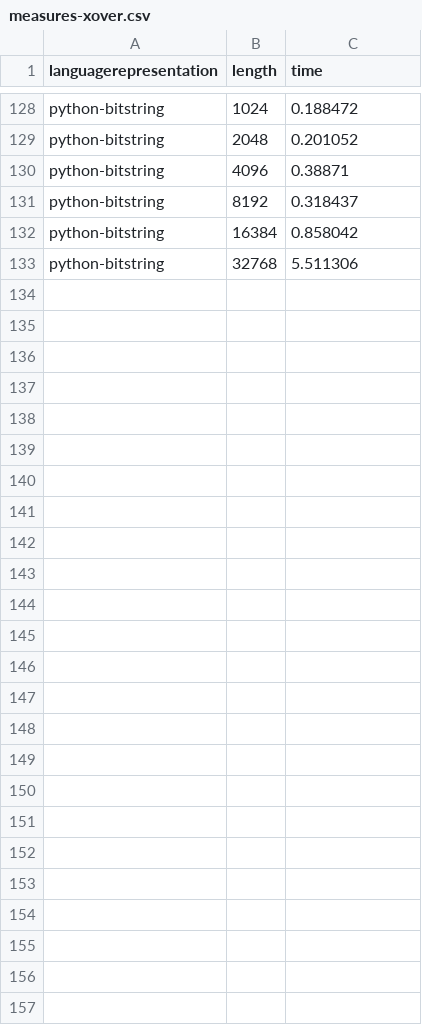
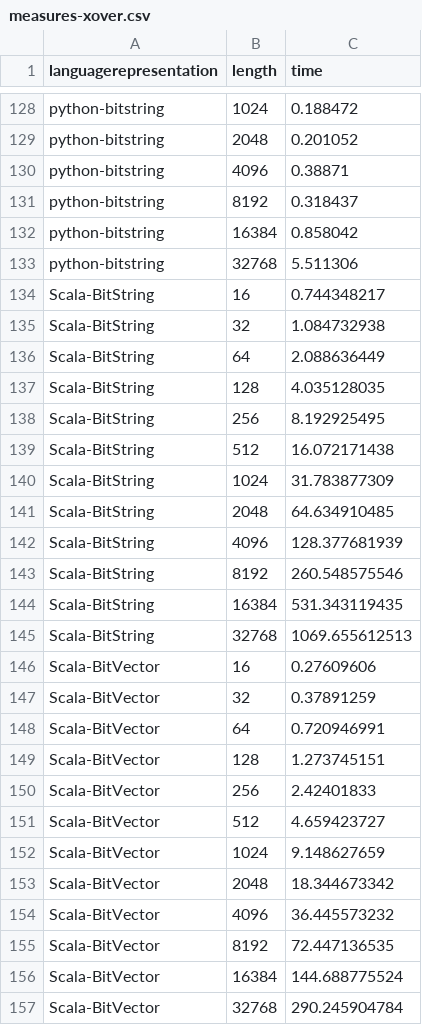
Before and after one commit to JJ/2016-ea-languages-wcci, a CSV file: measures-xover.csv, drawn as a sheet; only a part is shown, gaps mark what is left out; the diff names each change by its address in the sheet, - before the commit and + after, or states it on an @@ line.

Commit message:
Updates xOver
Scala was missing refs #7

```diff
--- a/measures-xover.csv
+++ b/measures-xover.csv
+row 134: Scala-BitString | 16 | 0.744348217
+row 135: Scala-BitString | 32 | 1.084732938
+row 136: Scala-BitString | 64 | 2.088636449
+row 137: Scala-BitString | 128 | 4.035128035
+row 138: Scala-BitString | 256 | 8.192925495
+row 139: Scala-BitString | 512 | 16.072171438
+row 140: Scala-BitString | 1024 | 31.783877309
+row 141: Scala-BitString | 2048 | 64.634910485
+row 142: Scala-BitString | 4096 | 128.377681939
+row 143: Scala-BitString | 8192 | 260.548575546
+row 144: Scala-BitString | 16384 | 531.343119435
+row 145: Scala-BitString | 32768 | 1069.655612513
+row 146: Scala-BitVector | 16 | 0.27609606
+row 147: Scala-BitVector | 32 | 0.37891259
+row 148: Scala-BitVector | 64 | 0.720946991
+row 149: Scala-BitVector | 128 | 1.273745151
+row 150: Scala-BitVector | 256 | 2.42401833
+row 151: Scala-BitVector | 512 | 4.659423727
+row 152: Scala-BitVector | 1024 | 9.148627659
+row 153: Scala-BitVector | 2048 | 18.344673342
+row 154: Scala-BitVector | 4096 | 36.445573232
+row 155: Scala-BitVector | 8192 | 72.447136535
+row 156: Scala-BitVector | 16384 | 144.688775524
+row 157: Scala-BitVector | 32768 | 290.245904784
```
